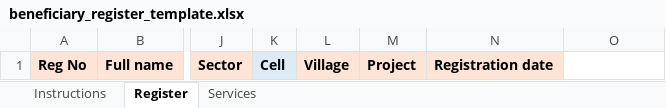
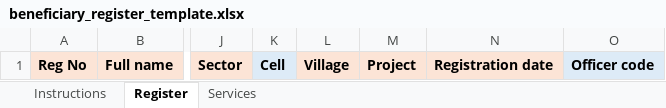
Before and after one commit to joelquansah22/ARDE-KUBAHO-DBS, an Excel workbook: templates/beneficiary_register_template.xlsx, sheet Register, drawn as a sheet; only a part is shown, gaps mark what is left out; values as stored, in another font and other column widths than the file's, no borders; the diff names each change by its address in the sheet, - before the commit and + after, or states it on an @@ line.

```diff
--- a/templates/beneficiary_register_template.xlsx (sheet Register)
+++ b/templates/beneficiary_register_template.xlsx (sheet Register)
-O1: (empty)
+O1: Officer code
-O1 fill: none
+O1 fill: #DDEBF7
```
Also changed, not shown: templates/activity_monitoring_template.xlsx, templates/donor_opportunity_template.xlsx, 14 other files.
